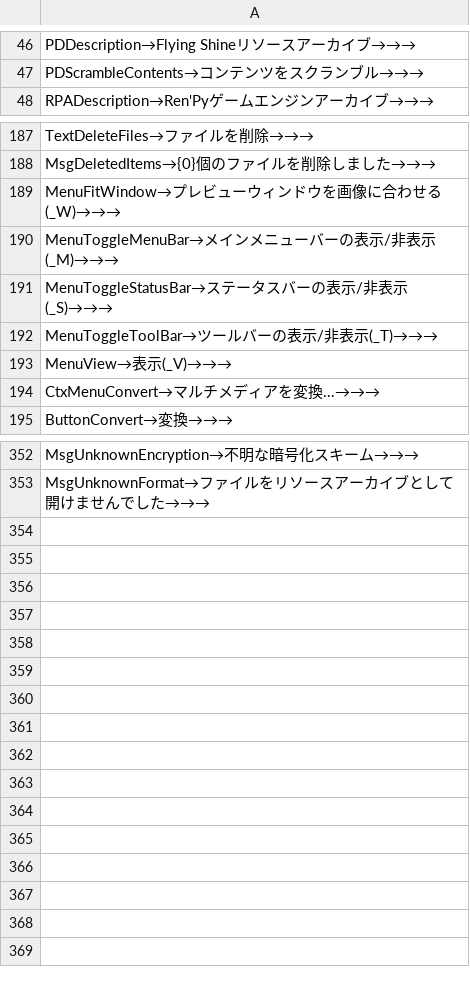
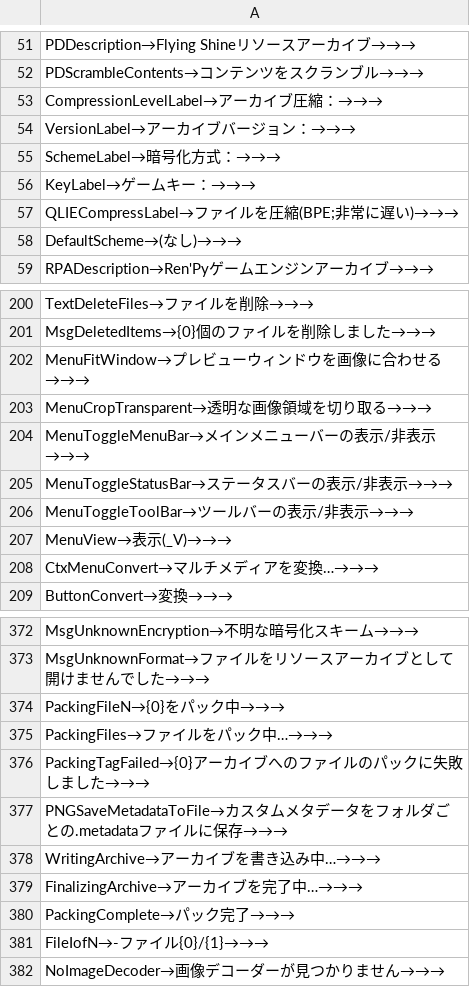
Before and after one commit to UserUnknownFactor/GARbro2, a CSV file: GUI/Translations/GARbro.ja-JP.csv, drawn as a sheet; only a part is shown, gaps mark what is left out; the diff covers the shown part only.

```diff
--- a/GUI/Translations/GARbro.ja-JP.csv
+++ b/GUI/Translations/GARbro.ja-JP.csv
@@ -47,2 +52,8 @@ PDDescription→Flying Shineリソースアーカイブ→→→
 PDScrambleContents→コンテンツをスクランブル→→→
+CompressionLevelLabel→アーカイブ圧縮：→→→
+VersionLabel→アーカイブバージョン：→→→
+SchemeLabel→暗号化方式：→→→
+KeyLabel→ゲームキー：→→→
+QLIECompressLabel→ファイルを圧縮(BPE;非常に遅い)→→→
+DefaultScheme→(なし)→→→
 RPADescription→Ren'Pyゲームエンジンアーカイブ→→→
@@ -188,8 +201,9 @@ TextDeleteFiles→ファイルを削除→→→
 MsgDeletedItems→{0}個のファイルを削除しました→→→
-MenuFitWindow→プレビューウィンドウを画像に合わせる(_W)→→→
-MenuToggleMenuBar→メインメニューバーの表示/非表示(_M)→→→
-MenuToggleStatusBar→ステータスバーの表示/非表示(_S)→→→
-MenuToggleToolBar→ツールバーの表示/非表示(_T)→→→
+MenuFitWindow→プレビューウィンドウを画像に合わせる→→→
+MenuCropTransparent→透明な画像領域を切り取る→→→
+MenuToggleMenuBar→メインメニューバーの表示/非表示→→→
+MenuToggleStatusBar→ステータスバーの表示/非表示→→→
+MenuToggleToolBar→ツールバーの表示/非表示→→→
 MenuView→表示(_V)→→→
-CtxMenuConvert→マルチメディアを変換...→→→
+CtxMenuConvert→マルチメディアを変換…→→→
 ButtonConvert→変換→→→
@@ -353 +373,10 @@ MsgUnknownEncryption→不明な暗号化スキーム→→→
 MsgUnknownFormat→ファイルをリソースアーカイブとして開けませんでした→→→
+PackingFileN→{0}をパック中→→→
+PackingFiles→ファイルをパック中…→→→
+PackingTagFailed→{0}アーカイブへのファイルのパックに失敗しました→→→
+PNGSaveMetadataToFile→カスタムメタデータをフォルダごとの.metadataファイルに保存→→→
+WritingArchive→アーカイブを書き込み中…→→→
+FinalizingArchive→アーカイブを完了中…→→→
+PackingComplete→パック完了→→→
+FileIofN→-ファイル{0}/{1}→→→
+NoImageDecoder→画像デコーダーが見つかりません→→→
```
Also changed, not shown: 15 added rows, 2 removed rows and 19 edited cells elsewhere in this file, GUI/Translations/GARbro.en-US.csv, GUI/Translations/GARbro.ko-KR.csv, 6 other files.
